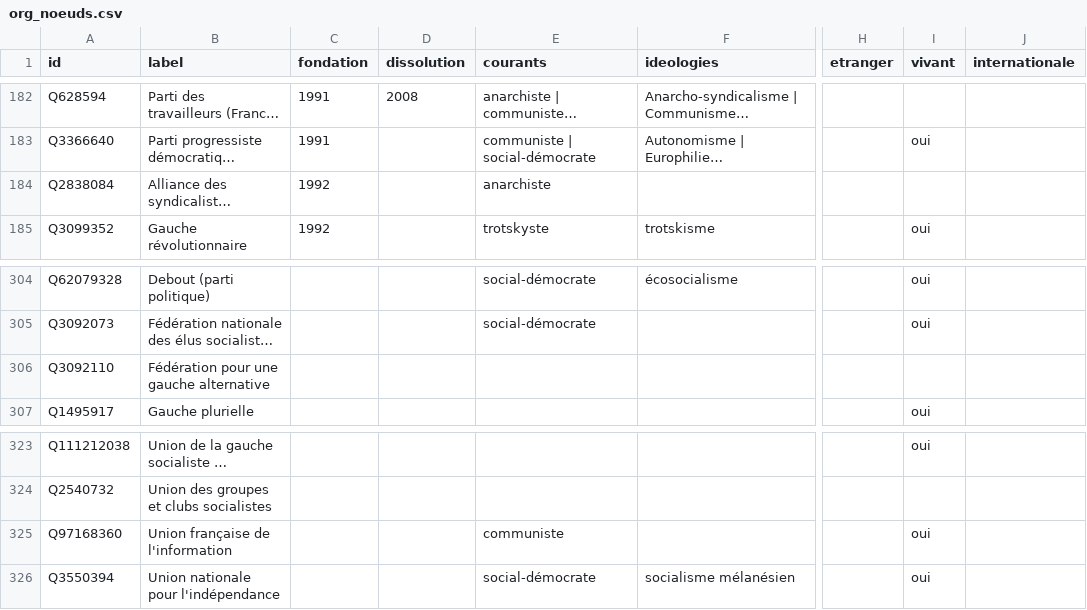
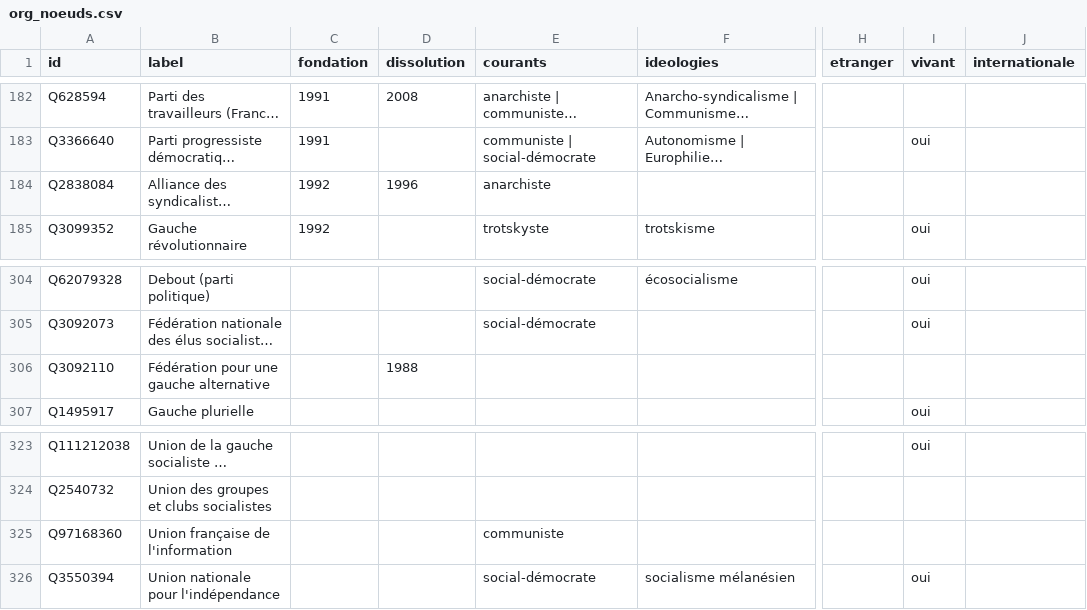
Before and after one commit to srcchi/G-n-aGauche, a CSV file: data/org_noeuds.csv, drawn as a sheet; only a part is shown, gaps mark what is left out; long unchanged cells end in …; the diff covers the shown part only; the diff names each change by its address in the sheet, - before the commit and + after, or states it on an @@ line.

```diff
--- a/data/org_noeuds.csv
+++ b/data/org_noeuds.csv
-D184 (dissolution): (empty)
+D184 (dissolution): 1996
-D306 (dissolution): (empty)
+D306 (dissolution): 1988
-I325 (vivant): oui
+I325 (vivant): (empty)
```
Also changed, not shown: 15 edited cells elsewhere in this file, 2 other files.
